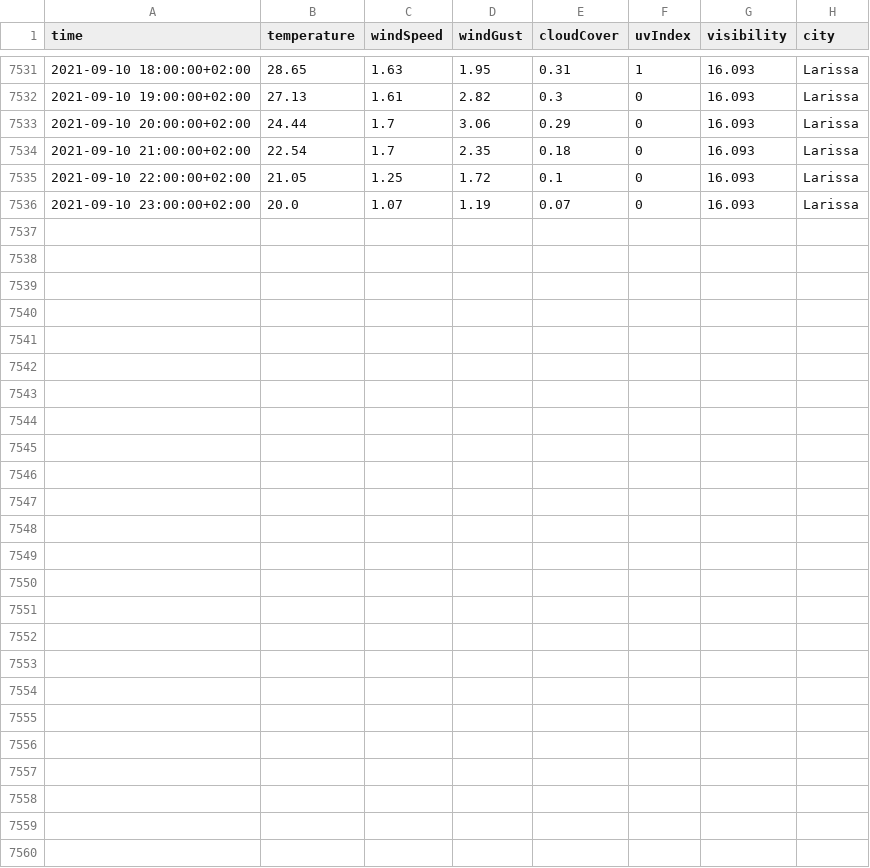
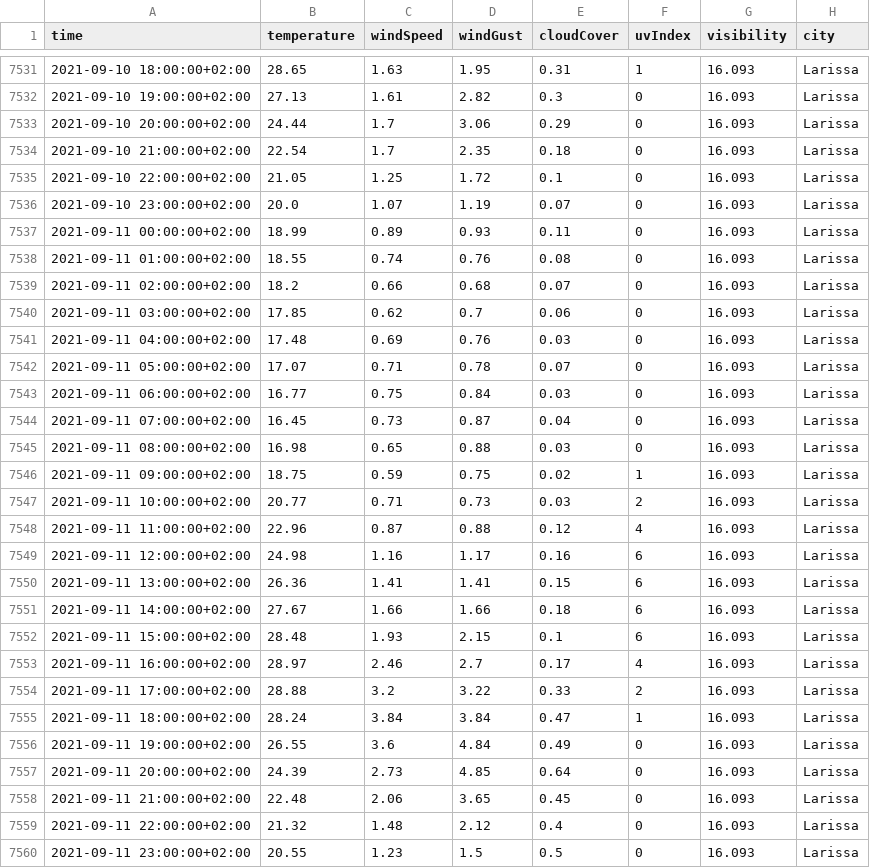
Before and after one commit to ThanosPourikis/Thesis, a CSV file: datasets/weather_data/Larissa.csv, drawn as a sheet; only a part is shown, gaps mark what is left out; the diff names each change by its address in the sheet, - before the commit and + after, or states it on an @@ line.

```diff
--- a/datasets/weather_data/Larissa.csv
+++ b/datasets/weather_data/Larissa.csv
+row 7537: 2021-09-11 00:00:00+02:00 | 18.99 | 0.89 | 0.93 | 0.11 | 0 | 16.093 | Larissa
+row 7538: 2021-09-11 01:00:00+02:00 | 18.55 | 0.74 | 0.76 | 0.08 | 0 | 16.093 | Larissa
+row 7539: 2021-09-11 02:00:00+02:00 | 18.2 | 0.66 | 0.68 | 0.07 | 0 | 16.093 | Larissa
+row 7540: 2021-09-11 03:00:00+02:00 | 17.85 | 0.62 | 0.7 | 0.06 | 0 | 16.093 | Larissa
+row 7541: 2021-09-11 04:00:00+02:00 | 17.48 | 0.69 | 0.76 | 0.03 | 0 | 16.093 | Larissa
+row 7542: 2021-09-11 05:00:00+02:00 | 17.07 | 0.71 | 0.78 | 0.07 | 0 | 16.093 | Larissa
+row 7543: 2021-09-11 06:00:00+02:00 | 16.77 | 0.75 | 0.84 | 0.03 | 0 | 16.093 | Larissa
+row 7544: 2021-09-11 07:00:00+02:00 | 16.45 | 0.73 | 0.87 | 0.04 | 0 | 16.093 | Larissa
+row 7545: 2021-09-11 08:00:00+02:00 | 16.98 | 0.65 | 0.88 | 0.03 | 0 | 16.093 | Larissa
+row 7546: 2021-09-11 09:00:00+02:00 | 18.75 | 0.59 | 0.75 | 0.02 | 1 | 16.093 | Larissa
+row 7547: 2021-09-11 10:00:00+02:00 | 20.77 | 0.71 | 0.73 | 0.03 | 2 | 16.093 | Larissa
+row 7548: 2021-09-11 11:00:00+02:00 | 22.96 | 0.87 | 0.88 | 0.12 | 4 | 16.093 | Larissa
+row 7549: 2021-09-11 12:00:00+02:00 | 24.98 | 1.16 | 1.17 | 0.16 | 6 | 16.093 | Larissa
+row 7550: 2021-09-11 13:00:00+02:00 | 26.36 | 1.41 | 1.41 | 0.15 | 6 | 16.093 | Larissa
+row 7551: 2021-09-11 14:00:00+02:00 | 27.67 | 1.66 | 1.66 | 0.18 | 6 | 16.093 | Larissa
+row 7552: 2021-09-11 15:00:00+02:00 | 28.48 | 1.93 | 2.15 | 0.1 | 6 | 16.093 | Larissa
+row 7553: 2021-09-11 16:00:00+02:00 | 28.97 | 2.46 | 2.7 | 0.17 | 4 | 16.093 | Larissa
+row 7554: 2021-09-11 17:00:00+02:00 | 28.88 | 3.2 | 3.22 | 0.33 | 2 | 16.093 | Larissa
+row 7555: 2021-09-11 18:00:00+02:00 | 28.24 | 3.84 | 3.84 | 0.47 | 1 | 16.093 | Larissa
+row 7556: 2021-09-11 19:00:00+02:00 | 26.55 | 3.6 | 4.84 | 0.49 | 0 | 16.093 | Larissa
+row 7557: 2021-09-11 20:00:00+02:00 | 24.39 | 2.73 | 4.85 | 0.64 | 0 | 16.093 | Larissa
+row 7558: 2021-09-11 21:00:00+02:00 | 22.48 | 2.06 | 3.65 | 0.45 | 0 | 16.093 | Larissa
+row 7559: 2021-09-11 22:00:00+02:00 | 21.32 | 1.48 | 2.12 | 0.4 | 0 | 16.093 | Larissa
+row 7560: 2021-09-11 23:00:00+02:00 | 20.55 | 1.23 | 1.5 | 0.5 | 0 | 16.093 | Larissa
```
Also changed, not shown: datasets/weather_data/Athens.csv, datasets/weather_data/Hraklio.csv, 11 other files.
